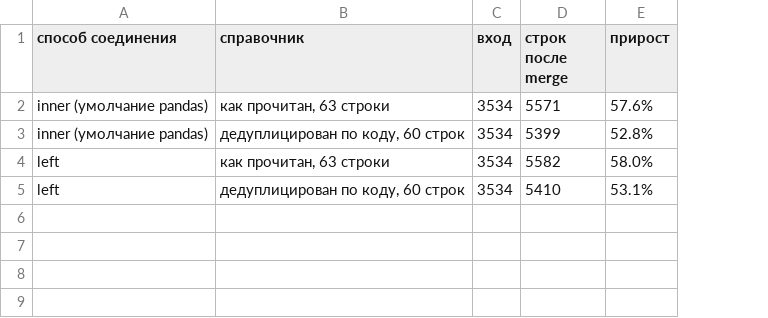
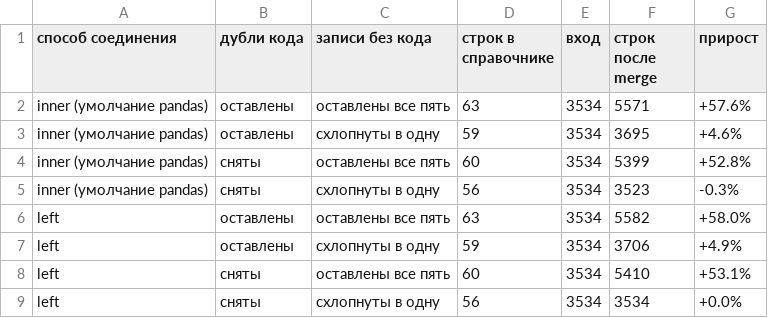
Before and after one commit to malynkodd/data-analyst-program, a CSV file: program/M5/data/ref_naive_merge.csv, drawn as a sheet; removed rows and columns are numbered as before the commit, all else as after; the diff names each change by its address in the sheet, - before the commit and + after, or states it on an @@ line.

```diff
--- a/program/M5/data/ref_naive_merge.csv
+++ b/program/M5/data/ref_naive_merge.csv
-column B (справочник), rows 2-5: как прочитан, 63 строки | дедуплицирован по коду, 60 строк | как прочитан, 63 строки | дедуплицирован по коду, 60 строк
+column B (дубли кода), row 2: оставлены; row 4: сняты; row 6: оставлены; row 8: сняты
+column C (записи без кода), row 2: оставлены все пять; row 4: оставлены все пять; row 6: оставлены все пять; row 8: оставлены все пять
+column D (строк в справочнике), row 2: 63; row 4: 60; row 6: 63; row 8: 60
-G2 (прирост): 57.6%
+G2 (прирост): +57.6%
+row 3: inner (умолчание pandas) | оставлены | схлопнуты в одну | 59 | 3534 | 3695 | +4.6%
-G4 (прирост): 52.8%
+G4 (прирост): +52.8%
+row 5: inner (умолчание pandas) | сняты | схлопнуты в одну | 56 | 3534 | 3523 | -0.3%
-G6 (прирост): 58.0%
+G6 (прирост): +58.0%
+row 7: left | оставлены | схлопнуты в одну | 59 | 3534 | 3706 | +4.9%
-G8 (прирост): 53.1%
+G8 (прирост): +53.1%
+row 9: left | сняты | схлопнуты в одну | 56 | 3534 | 3534 | +0.0%
```
Also changed, not shown: 5 other files.
